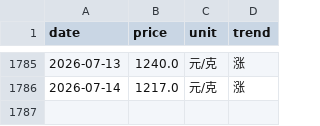
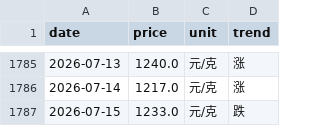
Before and after one commit to html5-cloud/gold-price, a CSV file: data/周大福.csv, drawn as a sheet; only a part is shown, gaps mark what is left out.

```diff
--- a/data/周大福.csv
+++ b/data/周大福.csv
@@ -1786 +1786,2 @@
 2026-07-14,1217.0,元/克,涨
+2026-07-15,1233.0,元/克,跌
```
Also changed, not shown: data/上海金交所黄金T+D.csv, data/周生生.csv.
